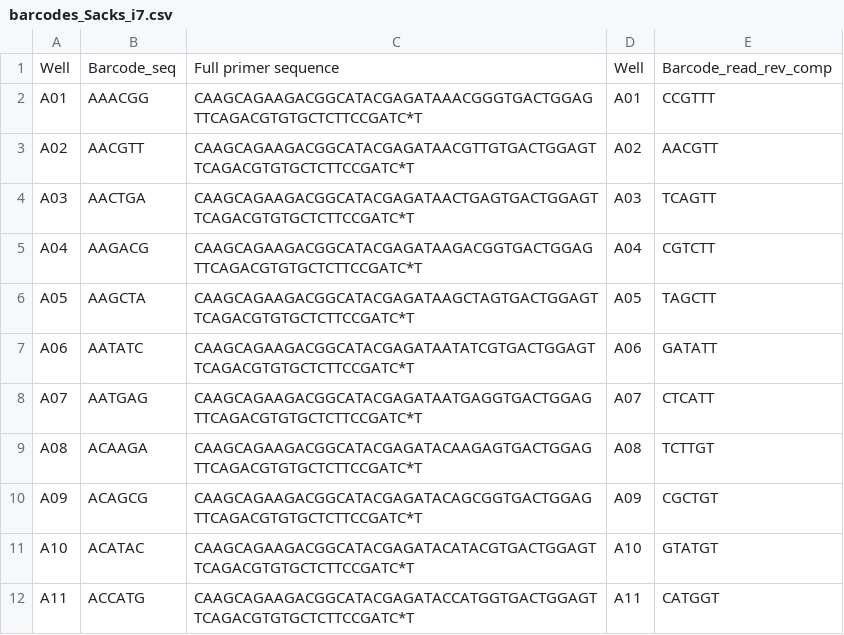
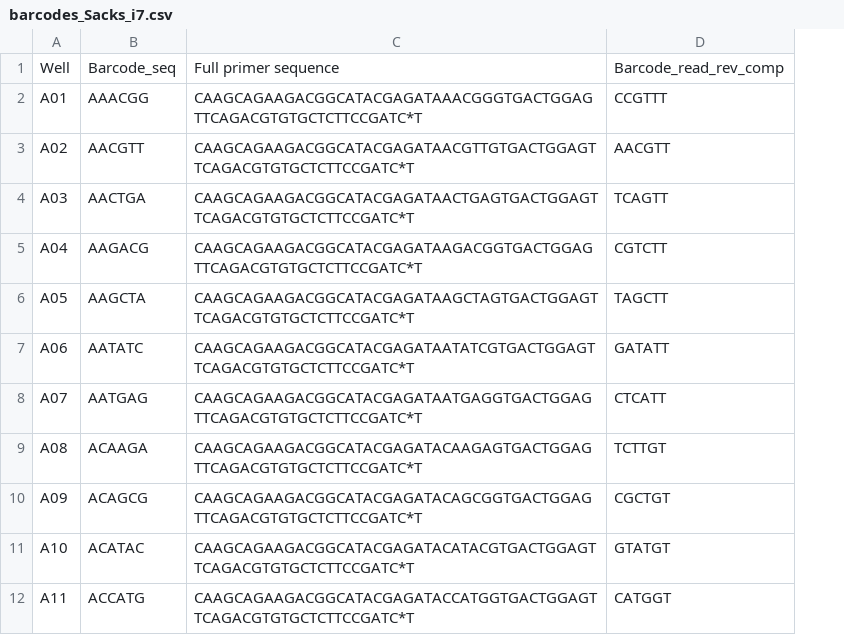
Before and after one commit to ryanpeek/rabo_snakemake, a CSV file: samples/barcodes_Sacks_i7.csv, drawn as a sheet; only a part is shown; the diff names each change by its address in the sheet, - before the commit and + after, or states it on an @@ line.

```diff
--- a/samples/barcodes_Sacks_i7.csv
+++ b/samples/barcodes_Sacks_i7.csv
-column D, rows 1-12: Well | A01 | A02 | A03 | A04 | A05 | A06 | A07 | A08 | A09 | A10 | A11
```
Also changed, not shown: samples/barcodes_Black_i5.csv, 7 other files.
